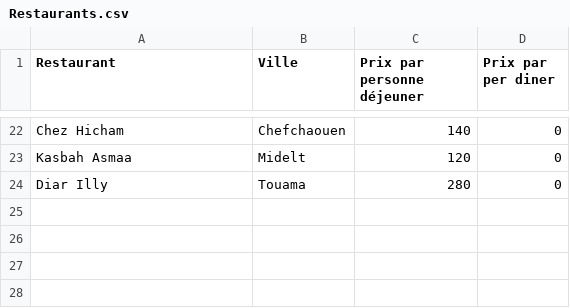
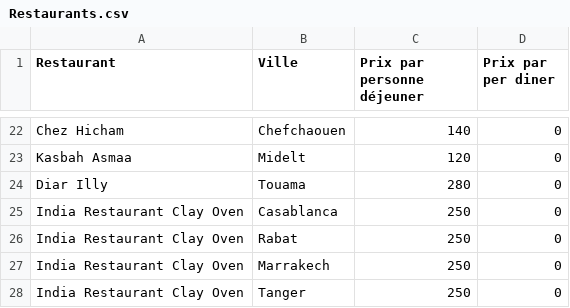
Before and after one commit to AliAboualam/travelplusestimation, a CSV file: files/Restaurants.csv, drawn as a sheet; only a part is shown, gaps mark what is left out; the diff names each change by its address in the sheet, - before the commit and + after, or states it on an @@ line.

```diff
--- a/files/Restaurants.csv
+++ b/files/Restaurants.csv
+row 25: India Restaurant Clay Oven | Casablanca | 250 | 0
+row 26: India Restaurant Clay Oven | Rabat | 250 | 0
+row 27: India Restaurant Clay Oven | Marrakech | 250 | 0
+row 28: India Restaurant Clay Oven | Tanger | 250 | 0
```
Also changed, not shown: 9 other files.
